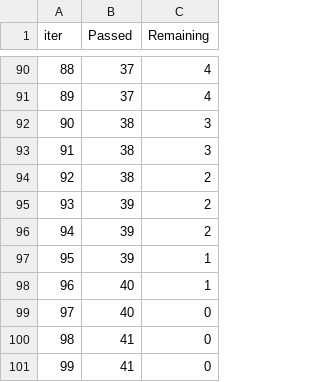
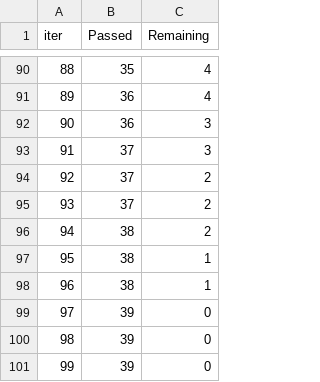
Before and after one commit to edhillon7/MLOPS, a TSV file: catboost_info/time_left.tsv, drawn as a sheet; only a part is shown, gaps mark what is left out; the diff covers the shown part only.

```diff
--- a/catboost_info/time_left.tsv
+++ b/catboost_info/time_left.tsv
@@ -90,12 +90,12 @@ iter	Passed	Remaining
-88	37	4
-89	37	4
-90	38	3
-91	38	3
-92	38	2
-93	39	2
-94	39	2
-95	39	1
-96	40	1
-97	40	0
-98	41	0
-99	41	0
+88	35	4
+89	36	4
+90	36	3
+91	37	3
+92	37	2
+93	37	2
+94	38	2
+95	38	1
+96	38	1
+97	39	0
+98	39	0
+99	39	0
```
Also changed, not shown: 163 edited cells elsewhere in this file, 8 other files.
